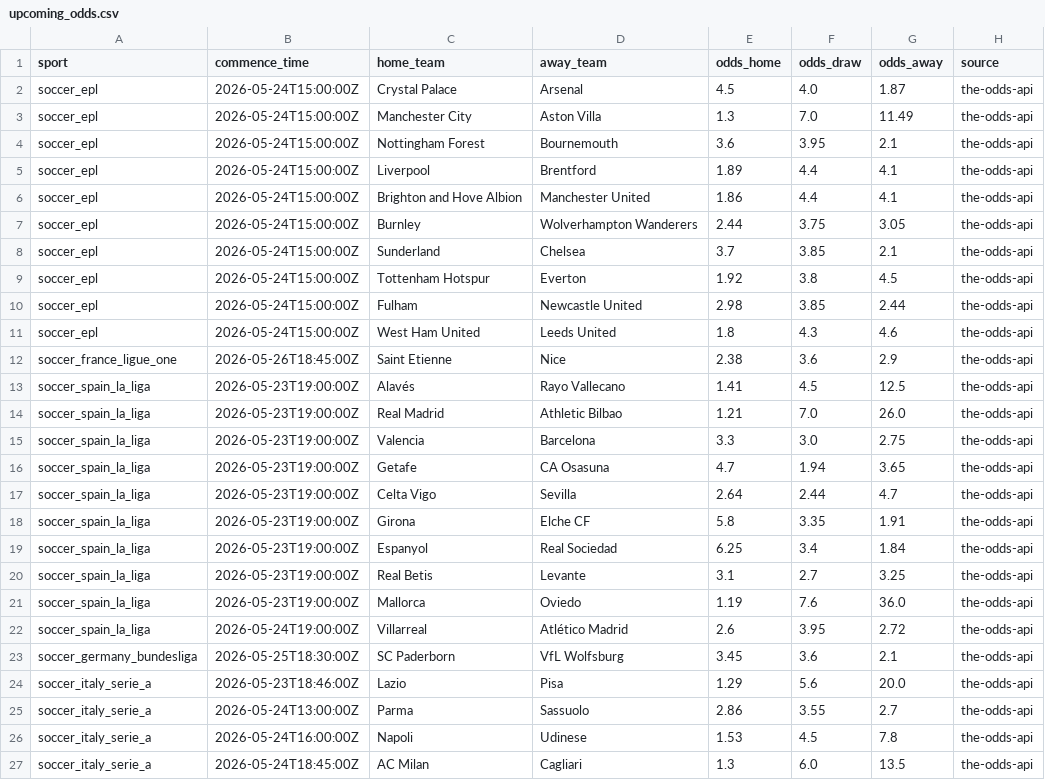
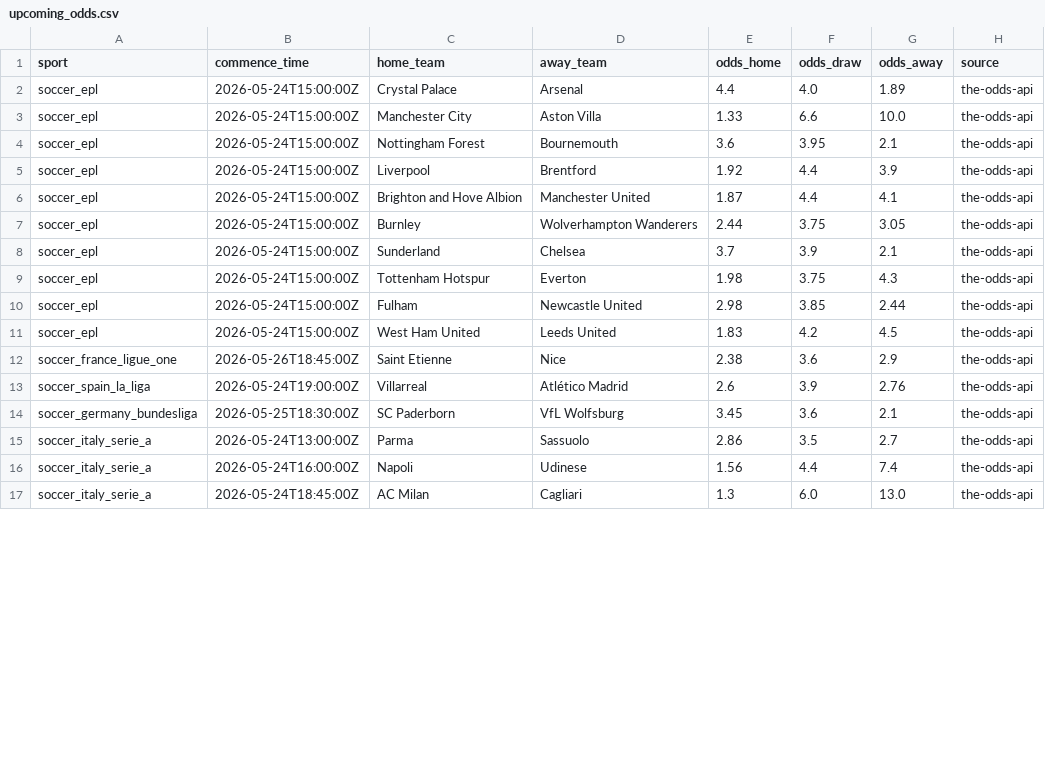
Before and after one commit to lazered543/ParisSportifs_IA_Ultime, a CSV file: data/processed/upcoming_odds.csv, drawn as a sheet; only a part is shown; the diff covers the shown part only.

```diff
--- a/data/processed/upcoming_odds.csv
+++ b/data/processed/upcoming_odds.csv
@@ -1,27 +1,17 @@
 sport,commence_time,home_team,away_team,odds_home,odds_draw,odds_away,source
-soccer_epl,2026-05-24T15:00:00Z,Crystal Palace,Arsenal,4.5,4.0,1.87,the-odds-api
-soccer_epl,2026-05-24T15:00:00Z,Manchester City,Aston Villa,1.3,7.0,11.49,the-odds-api
+soccer_epl,2026-05-24T15:00:00Z,Crystal Palace,Arsenal,4.4,4.0,1.89,the-odds-api
+soccer_epl,2026-05-24T15:00:00Z,Manchester City,Aston Villa,1.33,6.6,10.0,the-odds-api
 soccer_epl,2026-05-24T15:00:00Z,Nottingham Forest,Bournemouth,3.6,3.95,2.1,the-odds-api
-soccer_epl,2026-05-24T15:00:00Z,Liverpool,Brentford,1.89,4.4,4.1,the-odds-api
-soccer_epl,2026-05-24T15:00:00Z,Brighton and Hove Albion,Manchester United,1.86,4.4,4.1,the-odds-api
+soccer_epl,2026-05-24T15:00:00Z,Liverpool,Brentford,1.92,4.4,3.9,the-odds-api
+soccer_epl,2026-05-24T15:00:00Z,Brighton and Hove Albion,Manchester United,1.87,4.4,4.1,the-odds-api
 soccer_epl,2026-05-24T15:00:00Z,Burnley,Wolverhampton Wanderers,2.44,3.75,3.05,the-odds-api
-soccer_epl,2026-05-24T15:00:00Z,Sunderland,Chelsea,3.7,3.85,2.1,the-odds-api
-soccer_epl,2026-05-24T15:00:00Z,Tottenham Hotspur,Everton,1.92,3.8,4.5,the-odds-api
+soccer_epl,2026-05-24T15:00:00Z,Sunderland,Chelsea,3.7,3.9,2.1,the-odds-api
+soccer_epl,2026-05-24T15:00:00Z,Tottenham Hotspur,Everton,1.98,3.75,4.3,the-odds-api
 soccer_epl,2026-05-24T15:00:00Z,Fulham,Newcastle United,2.98,3.85,2.44,the-odds-api
-soccer_epl,2026-05-24T15:00:00Z,West Ham United,Leeds United,1.8,4.3,4.6,the-odds-api
+soccer_epl,2026-05-24T15:00:00Z,West Ham United,Leeds United,1.83,4.2,4.5,the-odds-api
 soccer_france_ligue_one,2026-05-26T18:45:00Z,Saint Etienne,Nice,2.38,3.6,2.9,the-odds-api
-soccer_spain_la_liga,2026-05-23T19:00:00Z,Alavés,Rayo Vallecano,1.41,4.5,12.5,the-odds-api
-soccer_spain_la_liga,2026-05-23T19:00:00Z,Real Madrid,Athletic Bilbao,1.21,7.0,26.0,the-odds-api
-soccer_spain_la_liga,2026-05-23T19:00:00Z,Valencia,Barcelona,3.3,3.0,2.75,the-odds-api
-soccer_spain_la_liga,2026-05-23T19:00:00Z,Getafe,CA Osasuna,4.7,1.94,3.65,the-odds-api
-soccer_spain_la_liga,2026-05-23T19:00:00Z,Celta Vigo,Sevilla,2.64,2.44,4.7,the-odds-api
-soccer_spain_la_liga,2026-05-23T19:00:00Z,Girona,Elche CF,5.8,3.35,1.91,the-odds-api
-soccer_spain_la_liga,2026-05-23T19:00:00Z,Espanyol,Real Sociedad,6.25,3.4,1.84,the-odds-api
-soccer_spain_la_liga,2026-05-23T19:00:00Z,Real Betis,Levante,3.1,2.7,3.25,the-odds-api
-soccer_spain_la_liga,2026-05-23T19:00:00Z,Mallorca,Oviedo,1.19,7.6,36.0,the-odds-api
-soccer_spain_la_liga,2026-05-24T19:00:00Z,Villarreal,Atlético Madrid,2.6,3.95,2.72,the-odds-api
+soccer_spain_la_liga,2026-05-24T19:00:00Z,Villarreal,Atlético Madrid,2.6,3.9,2.76,the-odds-api
 soccer_germany_bundesliga,2026-05-25T18:30:00Z,SC Paderborn,VfL Wolfsburg,3.45,3.6,2.1,the-odds-api
-soccer_italy_serie_a,2026-05-23T18:46:00Z,Lazio,Pisa,1.29,5.6,20.0,the-odds-api
-soccer_italy_serie_a,2026-05-24T13:00:00Z,Parma,Sassuolo,2.86,3.55,2.7,the-odds-api
-soccer_italy_serie_a,2026-05-24T16:00:00Z,Napoli,Udinese,1.53,4.5,7.8,the-odds-api
-soccer_italy_serie_a,2026-05-24T18:45:00Z,AC Milan,Cagliari,1.3,6.0,13.5,the-odds-api
+soccer_italy_serie_a,2026-05-24T13:00:00Z,Parma,Sassuolo,2.86,3.5,2.7,the-odds-api
+soccer_italy_serie_a,2026-05-24T16:00:00Z,Napoli,Udinese,1.56,4.4,7.4,the-odds-api
+soccer_italy_serie_a,2026-05-24T18:45:00Z,AC Milan,Cagliari,1.3,6.0,13.0,the-odds-api
```
Also changed, not shown: 89 edited cells elsewhere in this file, data/predictions/value_bets_today.csv, data/telegram_sent.csv, 2 other files.
